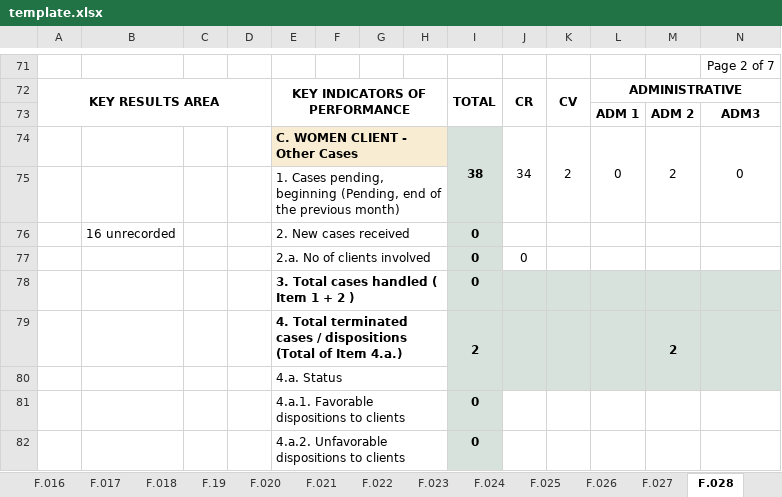
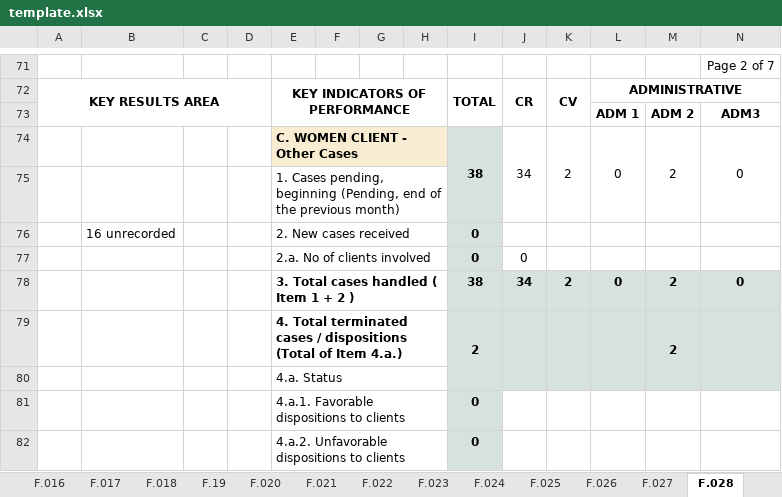
Before and after one commit to EleniruthGarcia/PAO-ERS-v.2.0, an Excel workbook: src/lib/server/report/template.xlsx, sheet F.028, drawn as a sheet; only a part is shown, gaps mark what is left out; values as stored, in another font and other column widths than the file's, no borders; charts and pictures not drawn; removed rows and columns are numbered as before the commit, all else as after; rows hold the shown columns only; the diff names each change by its address in the sheet, - before the commit and + after, or states it on an @@ line.

```diff
--- a/src/lib/server/report/template.xlsx (sheet F.028)
+++ b/src/lib/server/report/template.xlsx (sheet F.028)
-row 78:  |  |  |  | 3. Total cases handled ( Item 1 + 2 ) |  |  |  | 0
+row 78:  |  |  |  | 3. Total cases handled ( Item 1 + 2 ) |  |  |  | 38 | 34 | 2 | 0 | 2 | 0
```
Also changed, not shown: sheet F.048, sheet F.051, other sheet tabs, formulas that keep their value.
